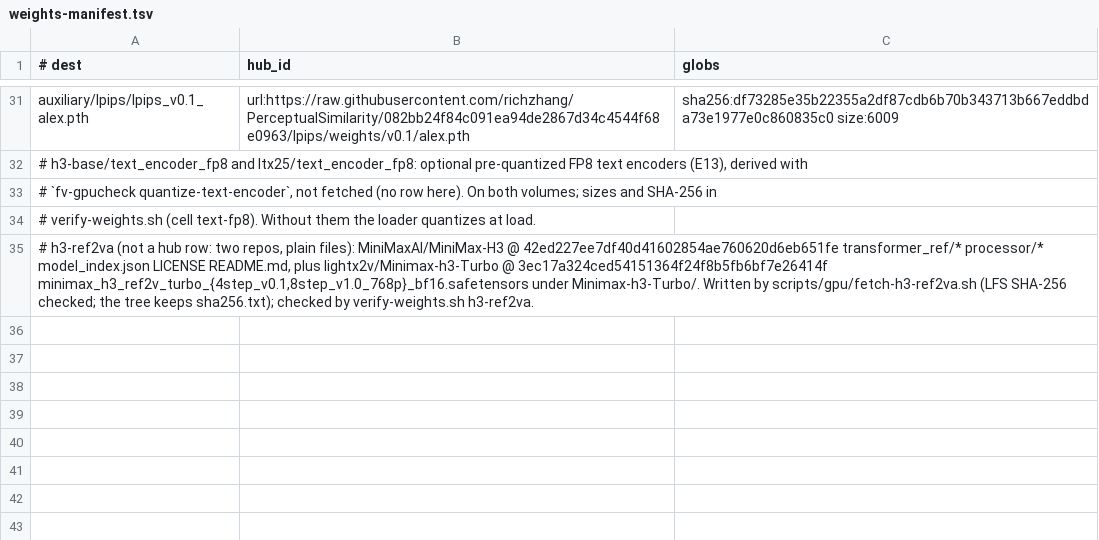
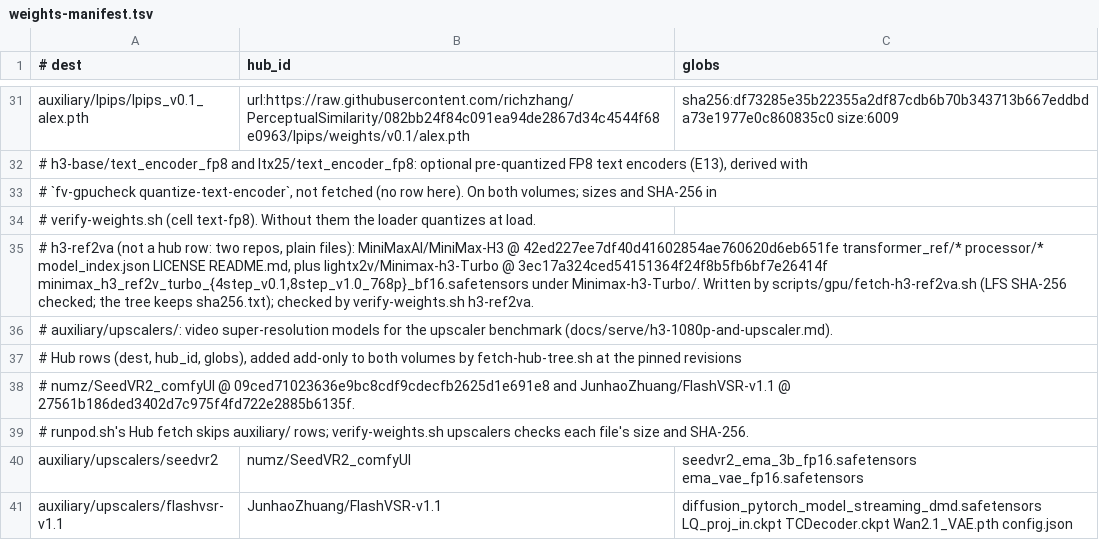
Before and after one commit to zaitrarrio/fastvideo-rs, a TSV file: scripts/gpu/weights-manifest.tsv, drawn as a sheet; only a part is shown, gaps mark what is left out.

```diff
--- a/scripts/gpu/weights-manifest.tsv
+++ b/scripts/gpu/weights-manifest.tsv
@@ -35 +35,7 @@ auxiliary/lpips/lpips_v0.1_alex.pth	url:https://raw.githubusercontent.com/richzh
 # h3-ref2va (not a hub row: two repos, plain files): MiniMaxAI/MiniMax-H3 @ 42ed227ee7df40d41602854ae760620d6eb651fe transformer_ref/* processor/* model_index.json LICENSE README.md, plus lightx2v/Minimax-h3-Turbo @ 3ec17a324ced54151364f24f8b5fb6bf7e26414f minimax_h3_ref2v_turbo_{4step_v0.1,8step_v1.0_768p}_bf16.safetensors under Minimax-h3-Turbo/. Written by scripts/gpu/fetch-h3-ref2va.sh (LFS SHA-256 checked; the tree keeps sha256.txt); checked by verify-weights.sh h3-ref2va.
+# auxiliary/upscalers/: video super-resolution models for the upscaler benchmark (docs/serve/h3-1080p-and-upscaler.md).
+# Hub rows (dest, hub_id, globs), added add-only to both volumes by fetch-hub-tree.sh at the pinned revisions
+# numz/SeedVR2_comfyUI @ 09ced71023636e9bc8cdf9cdecfb2625d1e691e8 and JunhaoZhuang/FlashVSR-v1.1 @ 27561b186ded3402d7c975f4fd722e2885b6135f.
+# runpod.sh's Hub fetch skips auxiliary/ rows; verify-weights.sh upscalers checks each file's size and SHA-256.
+auxiliary/upscalers/seedvr2	numz/SeedVR2_comfyUI	seedvr2_ema_3b_fp16.safetensors ema_vae_fp16.safetensors
+auxiliary/upscalers/flashvsr-v1.1	JunhaoZhuang/FlashVSR-v1.1	diffusion_pytorch_model_streaming_dmd.safetensors LQ_proj_in.ckpt TCDecoder.ckpt Wan2.1_VAE.pth config.json
```
Also changed, not shown: 34 other files.
